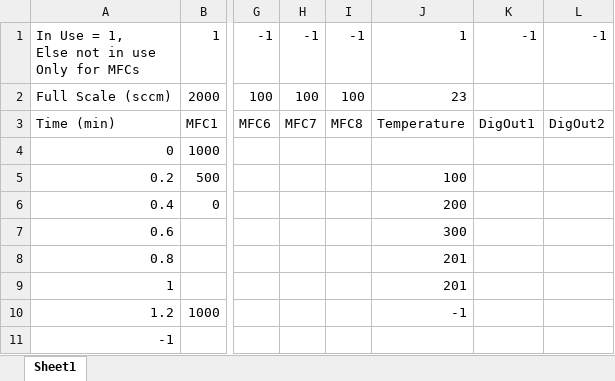
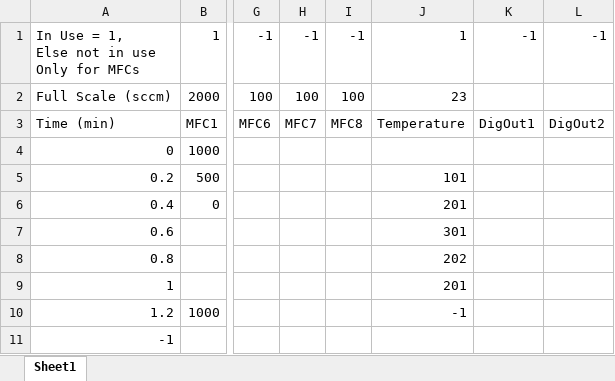
Before and after one commit to edattoli1/CVDcontrol1, an Excel workbook: MFCcontrol/bin/Debug/CVD_recipe1.xlsx, sheet Sheet1, drawn as a sheet; only a part is shown, gaps mark what is left out; values as stored, in another font and other column widths than the file's, no borders; the diff names each change by its address in the sheet, - before the commit and + after, or states it on an @@ line.

```diff
--- a/MFCcontrol/bin/Debug/CVD_recipe1.xlsx (sheet Sheet1)
+++ b/MFCcontrol/bin/Debug/CVD_recipe1.xlsx (sheet Sheet1)
-J5: 100
+J5: 101
-J6: 200
+J6: 201
-J7: 300
+J7: 301
-J8: 201
+J8: 202
```
Also changed, not shown: 12 other files.
